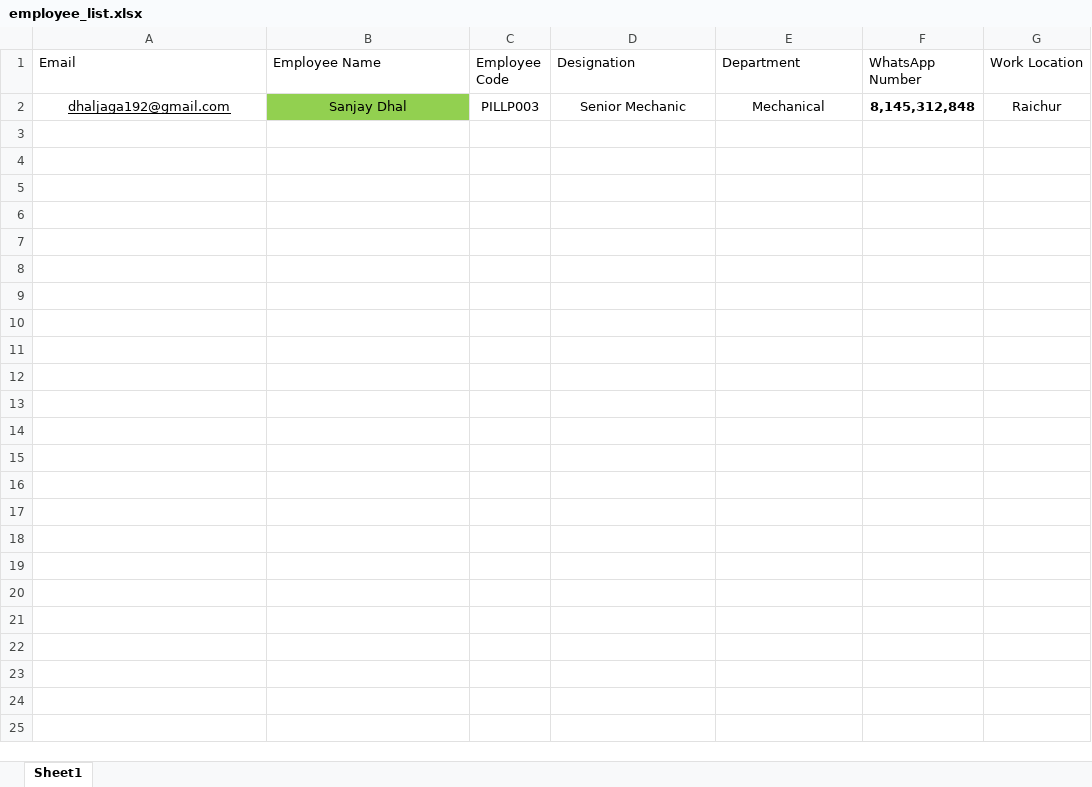
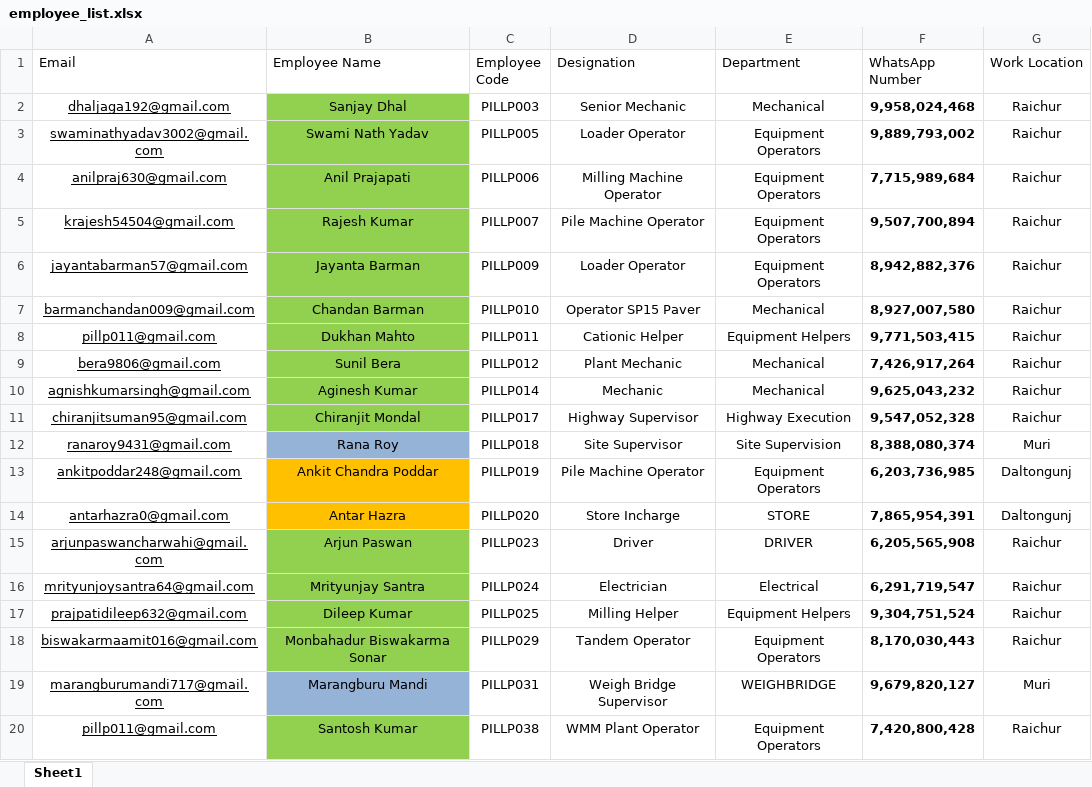
Before and after one commit to PILLP-HO/pillp-lms, an Excel workbook: data/employee_list.xlsx, sheet Sheet1, drawn as a sheet; only a part is shown; values as stored, in another font and other column widths than the file's, no borders; the diff covers the shown part only; the diff names each change by its address in the sheet, - before the commit and + after, or states it on an @@ line.

```diff
--- a/data/employee_list.xlsx (sheet Sheet1)
+++ b/data/employee_list.xlsx (sheet Sheet1)
-F2 (WhatsApp Number): 8,145,312,848
+F2 (WhatsApp Number): 9,958,024,468
+row 3: swaminathyadav3002@gmail.com | Swami Nath Yadav | PILLP005 | Loader Operator | Equipment Operators | 9,889,793,002 | Raichur
+row 4: anilpraj630@gmail.com | Anil Prajapati | PILLP006 | Milling Machine Operator | Equipment Operators | 7,715,989,684 | Raichur
+row 5: krajesh54504@gmail.com | Rajesh Kumar | PILLP007 | Pile Machine Operator | Equipment Operators | 9,507,700,894 | Raichur
+row 6: jayantabarman57@gmail.com | Jayanta Barman | PILLP009 | Loader Operator | Equipment Operators | 8,942,882,376 | Raichur
+row 7: barmanchandan009@gmail.com | Chandan Barman | PILLP010 | Operator SP15 Paver | Mechanical | 8,927,007,580 | Raichur
+row 8: pillp011@gmail.com | Dukhan Mahto | PILLP011 | Cationic Helper | Equipment Helpers | 9,771,503,415 | Raichur
+row 9: bera9806@gmail.com | Sunil Bera | PILLP012 | Plant Mechanic | Mechanical | 7,426,917,264 | Raichur
+row 10: agnishkumarsingh@gmail.com | Aginesh Kumar | PILLP014 | Mechanic | Mechanical | 9,625,043,232 | Raichur
+row 11: chiranjitsuman95@gmail.com | Chiranjit Mondal | PILLP017 | Highway Supervisor | Highway Execution | 9,547,052,328 | Raichur
+row 12: ranaroy9431@gmail.com | Rana Roy | PILLP018 | Site Supervisor | Site Supervision | 8,388,080,374 | Muri
+row 13: ankitpoddar248@gmail.com | Ankit Chandra Poddar | PILLP019 | Pile Machine Operator | Equipment Operators | 6,203,736,985 | Daltongunj
+row 14: antarhazra0@gmail.com | Antar Hazra | PILLP020 | Store Incharge | STORE | 7,865,954,391 | Daltongunj
+row 15: arjunpaswancharwahi@gmail.com | Arjun Paswan | PILLP023 | Driver | DRIVER | 6,205,565,908 | Raichur
+row 16: mrityunjoysantra64@gmail.com | Mrityunjay Santra | PILLP024 | Electrician | Electrical | 6,291,719,547 | Raichur
+row 17: prajpatidileep632@gmail.com | Dileep Kumar | PILLP025 | Milling Helper | Equipment Helpers | 9,304,751,524 | Raichur
+row 18: biswakarmaamit016@gmail.com | Monbahadur Biswakarma Sonar | PILLP029 | Tandem Operator | Equipment Operators | 8,170,030,443 | Raichur
+row 19: marangburumandi717@gmail.com | Marangburu Mandi | PILLP031 | Weigh Bridge Supervisor | WEIGHBRIDGE | 9,679,820,127 | Muri
+row 20: pillp011@gmail.com | Santosh Kumar | PILLP038 | WMM Plant Operator | Equipment Operators | 7,420,800,428 | Raichur
```
Also changed, not shown: 236 added rows elsewhere in this sheet, data/generated/hr_leave_applications.xlsx, data/hr_list.xlsx, 6 other files.
